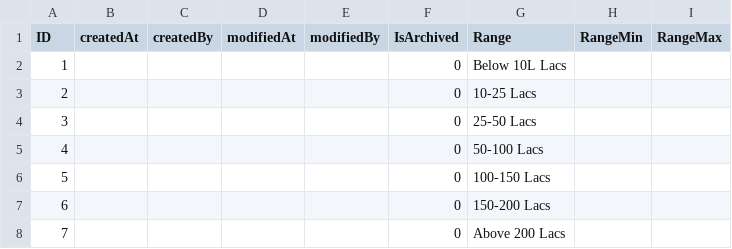
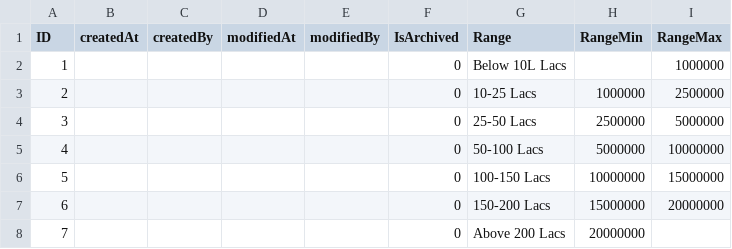
Before and after one commit to ManasaGandhalu/capex-poc, a CSV file: db/data/capex-MasterAmount.csv, drawn as a sheet.

Commit message:
updated MasterAmount

```diff
--- a/db/data/capex-MasterAmount.csv
+++ b/db/data/capex-MasterAmount.csv
@@ -1,8 +1,8 @@
 ID,createdAt,createdBy,modifiedAt,modifiedBy,IsArchived,Range,RangeMin,RangeMax
-1,,,,,0,Below 10L Lacs
-2,,,,,0,10-25 Lacs
-3,,,,,0,25-50 Lacs
-4,,,,,0,50-100 Lacs
-5,,,,,0,100-150 Lacs
-6,,,,,0,150-200 Lacs
-7,,,,,0,Above 200 Lacs
+1,,,,,0,Below 10L Lacs,,1000000
+2,,,,,0,10-25 Lacs,1000000,2500000
+3,,,,,0,25-50 Lacs,2500000,5000000
+4,,,,,0,50-100 Lacs,5000000,10000000
+5,,,,,0,100-150 Lacs,10000000,15000000
+6,,,,,0,150-200 Lacs,15000000,20000000
+7,,,,,0,Above 200 Lacs,20000000,
```
